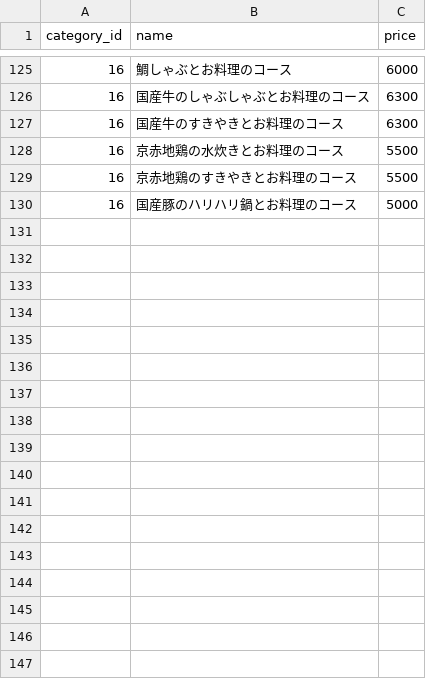
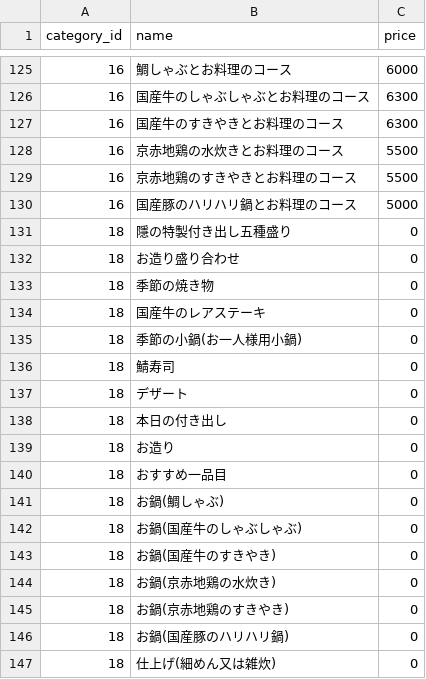
Before and after one commit to tarao1006/kakure-handy, a CSV file: dataset/csv/menu_item.csv, drawn as a sheet; only a part is shown, gaps mark what is left out.

```diff
--- a/dataset/csv/menu_item.csv
+++ b/dataset/csv/menu_item.csv
@@ -130 +130,18 @@
 16,国産豚のハリハリ鍋とお料理のコース,5000
+18,隱の特製付き出し五種盛り,0
+18,お造り盛り合わせ,0
+18,季節の焼き物,0
+18,国産牛のレアステーキ,0
+18,季節の小鍋(お一人様用小鍋),0
+18,鯖寿司,0
+18,デザート,0
+18,本日の付き出し,0
+18,お造り,0
+18,おすすめ一品目,0
+18,お鍋(鯛しゃぶ),0
+18,お鍋(国産牛のしゃぶしゃぶ),0
+18,お鍋(国産牛のすきやき),0
+18,お鍋(京赤地鶏の水炊き),0
+18,お鍋(京赤地鶏のすきやき),0
+18,お鍋(国産豚のハリハリ鍋),0
+18,仕上げ(細めん又は雑炊),0
```
Also changed, not shown: dataset/csv/course_item.csv, dataset/csv/item_category.csv, 18 other files.
